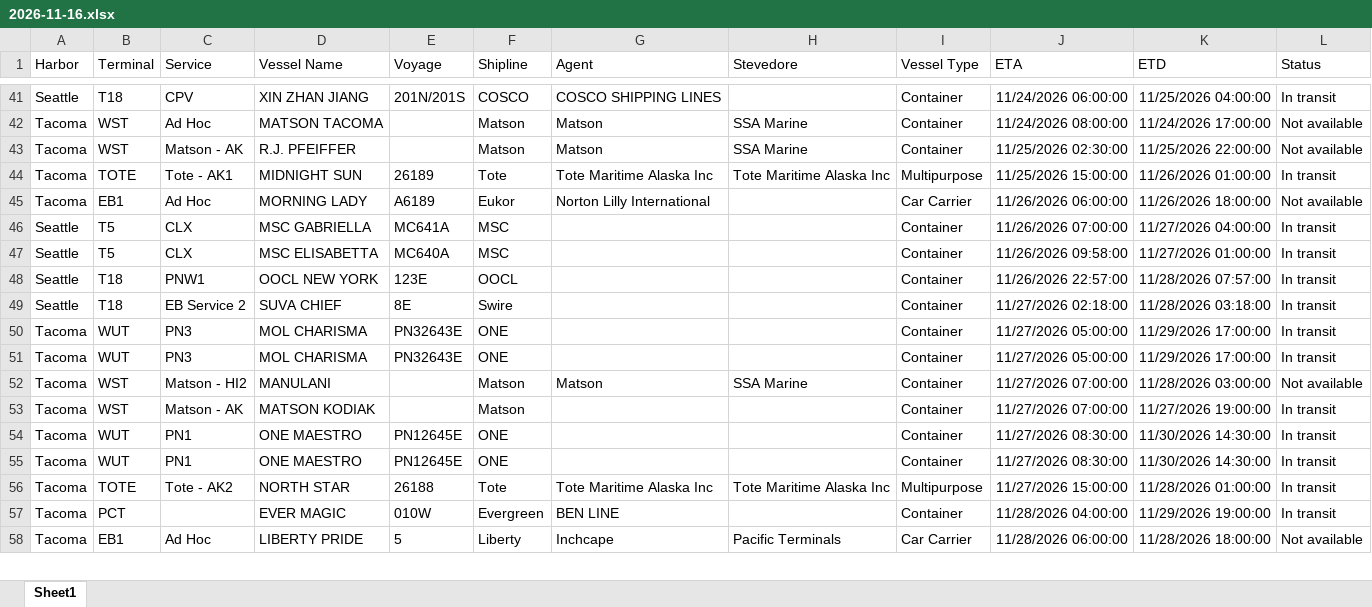
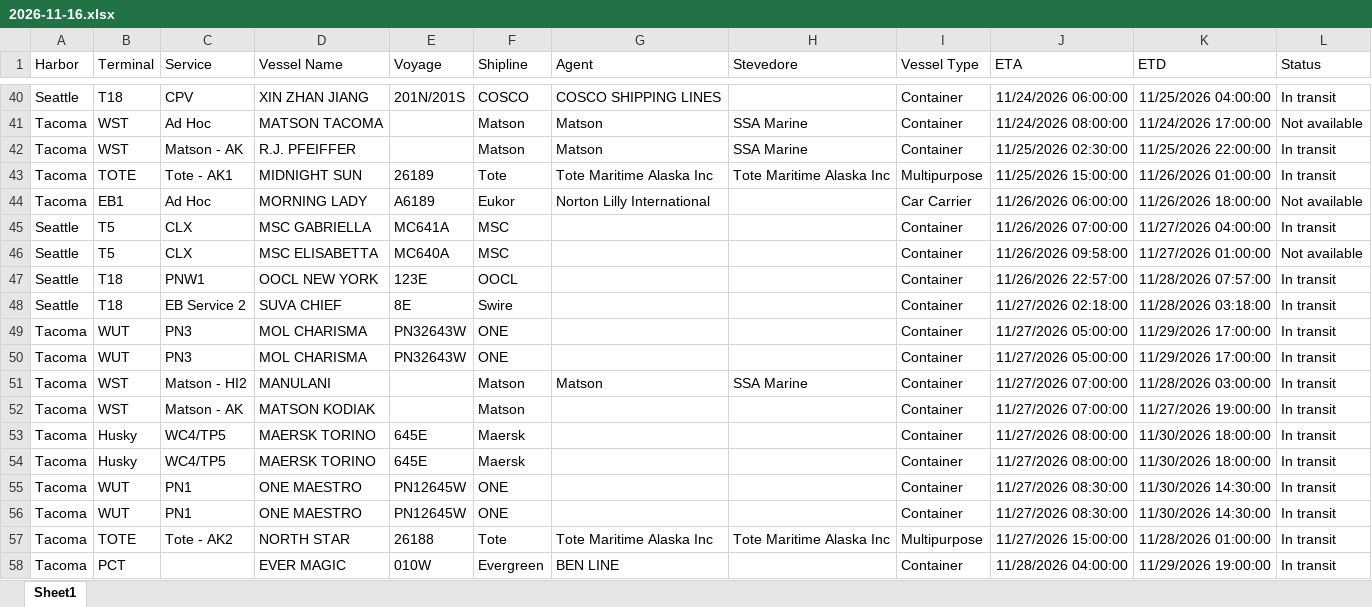
Before and after one commit to TheJoe1990/Ilwu, an Excel workbook: data/vessels/2026-11-16.xlsx, sheet Sheet1, drawn as a sheet; only a part is shown, gaps mark what is left out; the shorter side is filled out with more unchanged rows; values as stored, in another font and other column widths than the file's, no borders; table styles not drawn; addresses are those after the commit; the diff covers the shown part only; the diff names each change by its address in the sheet, - before the commit and + after, or states it on an @@ line.

```diff
--- a/data/vessels/2026-11-16.xlsx (sheet Sheet1)
+++ b/data/vessels/2026-11-16.xlsx (sheet Sheet1)
-L42 (Status): Not available
+L42 (Status): In transit
-L46 (Status): In transit
+L46 (Status): Not available
-E49:E50 (Voyage): PN32643E
+E49:E50 (Voyage): PN32643W
-L51 (Status): Not available
+L51 (Status): In transit
+row 53: Tacoma | Husky | WC4/TP5 | MAERSK TORINO | 645E | Maersk |  |  | Container | 11/27/2026 08:00:00 | 11/30/2026 18:00:00 | In transit
+row 54: Tacoma | Husky | WC4/TP5 | MAERSK TORINO | 645E | Maersk |  |  | Container | 11/27/2026 08:00:00 | 11/30/2026 18:00:00 | In transit
-E55:E56 (Voyage): PN12645E
+E55:E56 (Voyage): PN12645W
```
Also changed, not shown: 7 added rows, 8 removed rows, 3 moved rows and 48 edited cells elsewhere in this sheet, 5 other files.
